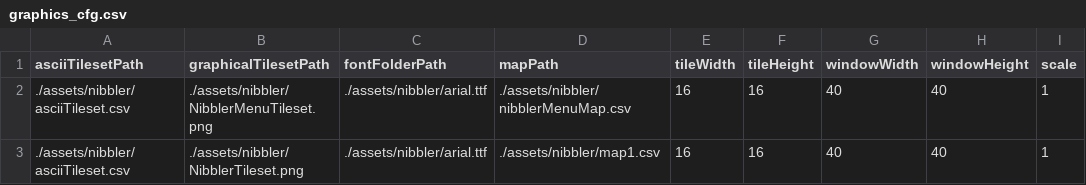
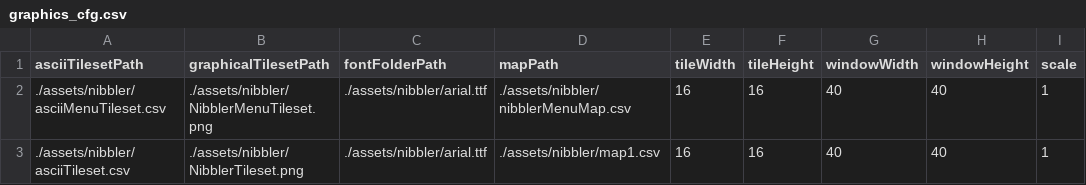
Before and after one commit to mindoodoo/Arcade, a CSV file: assets/nibbler/graphics_cfg.csv, drawn as a sheet.

Commit message:
ascii tileset functioning for nibbler

```diff
--- a/assets/nibbler/graphics_cfg.csv
+++ b/assets/nibbler/graphics_cfg.csv
@@ -1,3 +1,3 @@
 asciiTilesetPath,graphicalTilesetPath,fontFolderPath,mapPath,tileWidth,tileHeight,windowWidth,windowHeight,scale
-./assets/nibbler/asciiTileset.csv,./assets/nibbler/NibblerMenuTileset.png,./assets/nibbler/arial.ttf,./assets/nibbler/nibblerMenuMap.csv,16,16,40,40,1
+./assets/nibbler/asciiMenuTileset.csv,./assets/nibbler/NibblerMenuTileset.png,./assets/nibbler/arial.ttf,./assets/nibbler/nibblerMenuMap.csv,16,16,40,40,1
 ./assets/nibbler/asciiTileset.csv,./assets/nibbler/NibblerTileset.png,./assets/nibbler/arial.ttf,./assets/nibbler/map1.csv,16,16,40,40,1
```
Also changed, not shown: 1 other file.
